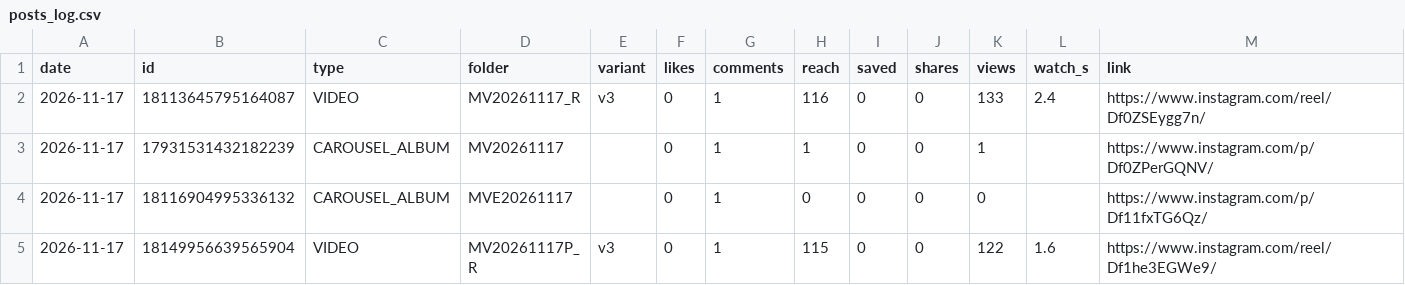
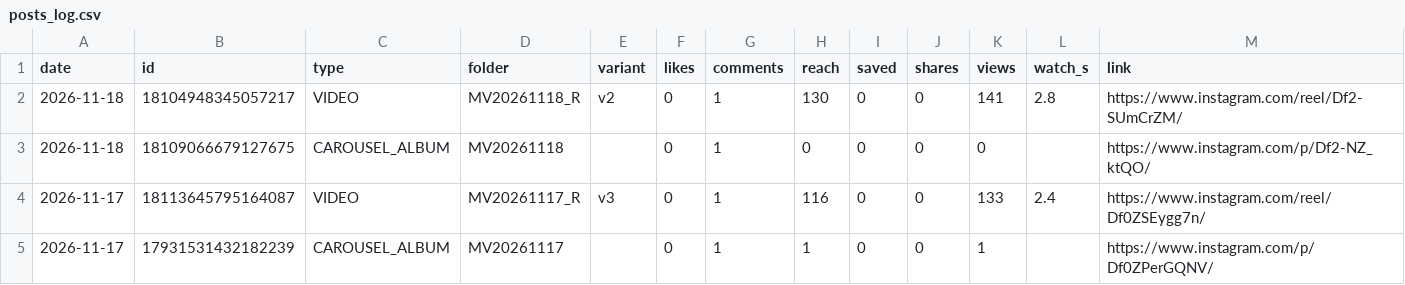
Before and after one commit to medical3820/market-vitals-instagram, a CSV file: metrics/posts_log.csv, drawn as a sheet; only a part is shown; the shorter side is filled out with more unchanged rows.

```diff
--- a/metrics/posts_log.csv
+++ b/metrics/posts_log.csv
@@ -1,2 +1,4 @@
 date,id,type,folder,variant,likes,comments,reach,saved,shares,views,watch_s,link
+2026-11-18,18104948345057217,VIDEO,MV20261118_R,v2,0,1,130,0,0,141,2.8,https://www.instagram.com/reel/Df2-SUmCrZM/
+2026-11-18,18109066679127675,CAROUSEL_ALBUM,MV20261118,,0,1,0,0,0,0,,https://www.instagram.com/p/Df2-NZ_ktQO/
 2026-11-17,18113645795164087,VIDEO,MV20261117_R,v3,0,1,116,0,0,133,2.4,https://www.instagram.com/reel/Df0ZSEygg7n/
```
Also changed, not shown: metrics/history.csv, metrics/posts.csv.
